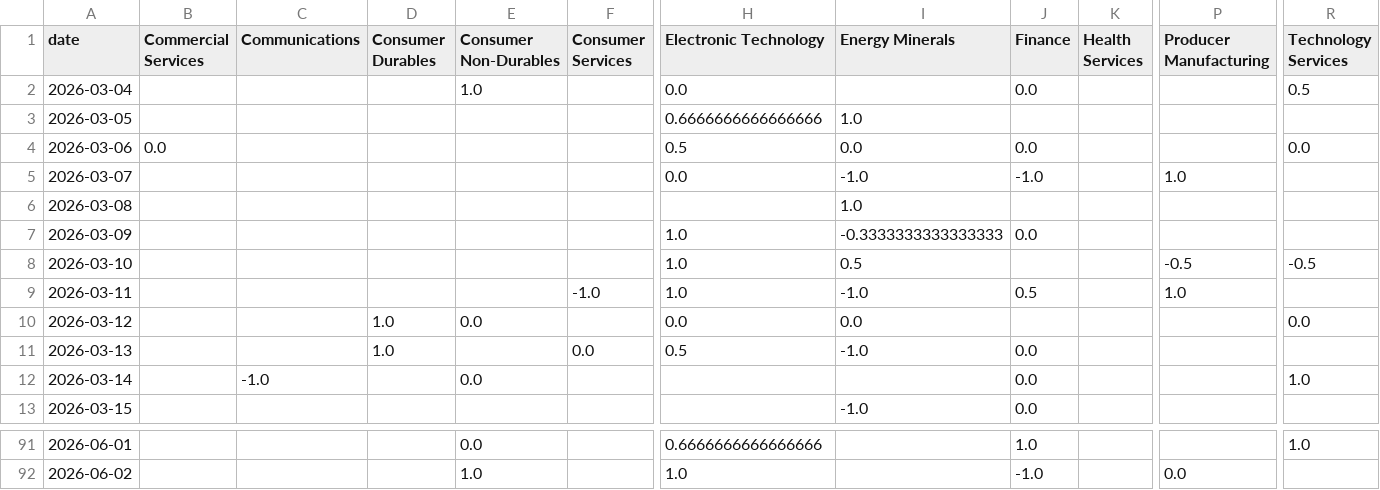
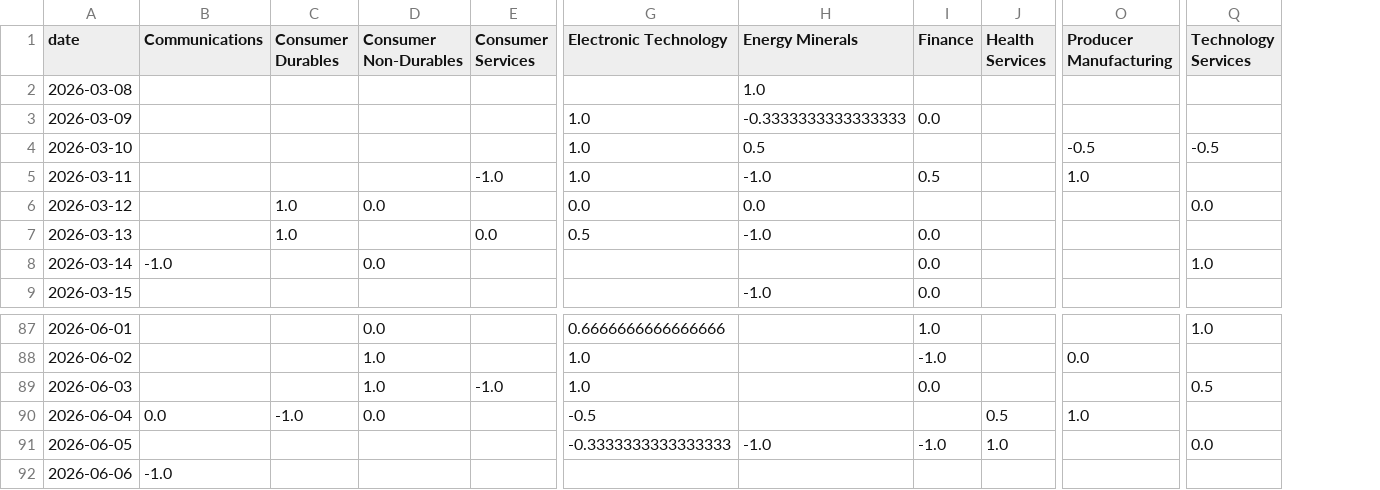
Before and after one commit to laceto/rss_feed, a TSV file: data/sector_sentiment_pivot.tsv, drawn as a sheet; only a part is shown, gaps mark what is left out; removed rows and columns are numbered as before the commit, all else as after; rows hold the shown columns only; the diff names each change by its address in the sheet, - before the commit and + after, or states it on an @@ line.

```diff
--- a/data/sector_sentiment_pivot.tsv
+++ b/data/sector_sentiment_pivot.tsv
-column B (Commercial Services), empty
-row 2: 2026-03-04 |  |  |  | 1.0 |  | 0.0 |  | 0.0 |  |  | 0.5
-row 3: 2026-03-05 |  |  |  |  |  | 0.6666666666666666 | 1.0
-row 4: 2026-03-06 | 0.0 |  |  |  |  | 0.5 | 0.0 | 0.0 |  |  | 0.0
-row 5: 2026-03-07 |  |  |  |  |  | 0.0 | -1.0 | -1.0 |  | 1.0
+row 89: 2026-06-03 |  |  | 1.0 | -1.0 | 1.0 |  | 0.0 |  |  | 0.5
+row 90: 2026-06-04 | 0.0 | -1.0 | 0.0 |  | -0.5 |  |  | 0.5 | 1.0
+row 91: 2026-06-05 |  |  |  |  | -0.3333333333333333 | -1.0 | -1.0 | 1.0 |  | 0.0
+row 92: 2026-06-06 | -1.0
```
Also changed, not shown: data/entity_sentiment_ts.tsv, data/sector_summary.tsv, 9 other files.
